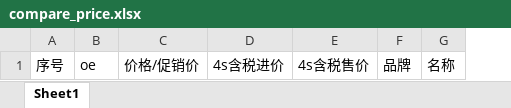
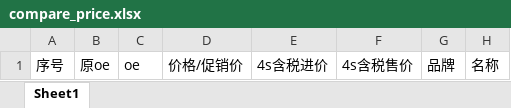
Before and after one commit to QIField/beihuo_system, an Excel workbook: static/excel/compare_price.xlsx, sheet Sheet1, drawn as a sheet; only a part is shown; values as stored, in another font and other column widths than the file's, no borders; the diff names each change by its address in the sheet, - before the commit and + after, or states it on an @@ line.

Commit message:
feat(purchase): add async export and optimize excel export for purchase history compare
1. add async task support for purchase history excel export
2. add new excel template and update column definitions
3. add row alternate background color and merged cells for OE column
4. rewrite batch compare logic to use batch database queries
5. update frontend to use handsontable builder and async export flow
6. add support for brand alias mapping and auto refresh parts price

```diff
--- a/static/excel/compare_price.xlsx (sheet Sheet1)
+++ b/static/excel/compare_price.xlsx (sheet Sheet1)
+column B, row 1: 原oe
```
Also changed, not shown: 7 other files.
